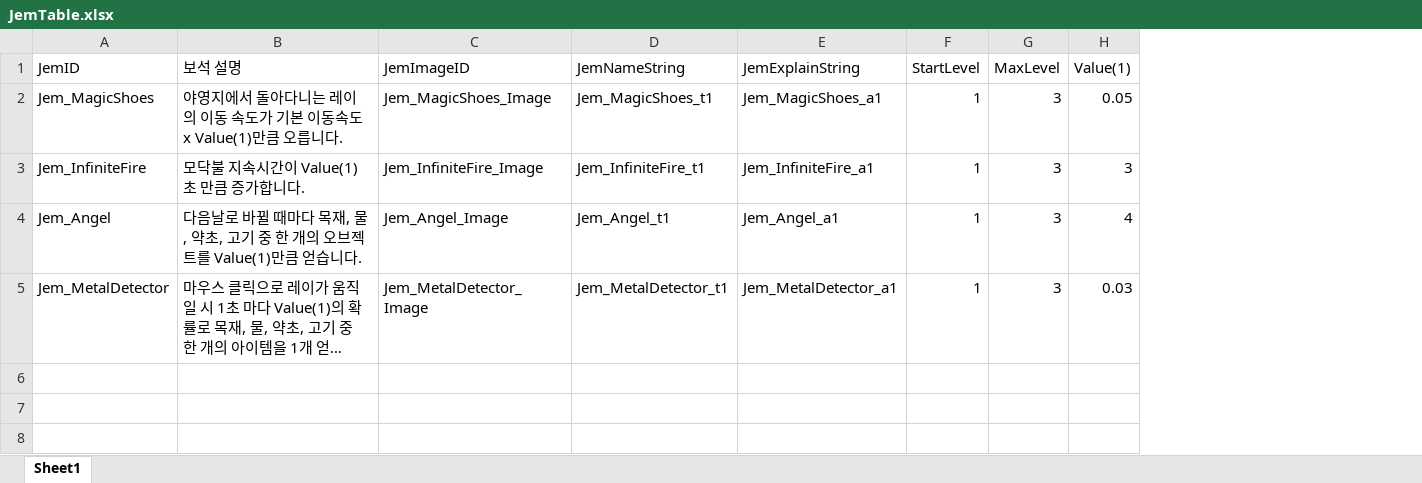
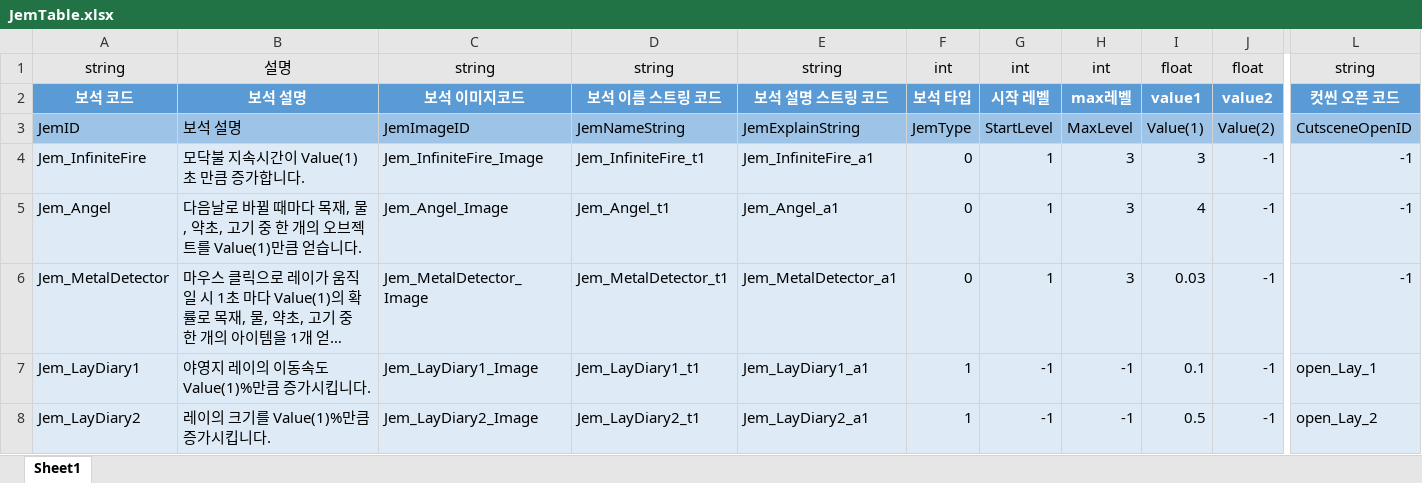
Before and after one commit to FrenzyNight/Heros-Manager, an Excel workbook: GameDesign/HMcsv설명/JemTable.xlsx, sheet Sheet1, drawn as a sheet; only a part is shown, gaps mark what is left out; long unchanged cells end in …; values as stored, in another font and other column widths than the file's, no borders; removed rows and columns are numbered as before the commit, all else as after; rows hold the shown columns only; the diff covers the shown part only; the diff names each change by its address in the sheet, - before the commit and + after, or states it on an @@ line.

```diff
--- a/GameDesign/HMcsv설명/JemTable.xlsx (sheet Sheet1)
+++ b/GameDesign/HMcsv설명/JemTable.xlsx (sheet Sheet1)
+column F, rows 3-6: JemType | 0 | 0 | 0
+column J, rows 3-6: Value(2) | -1 | -1 | -1
+column L, rows 3-6: CutsceneOpenID | -1 | -1 | -1
+row 1: string | 설명 | string | string | string | int | int | int | float | float | string
+row 2: 보석 코드 | 보석 설명 | 보석 이미지코드 | 보석 이름 스트링 코드 | 보석 설명 스트링 코드 | 보석 타입 | 시작 레벨 | max레벨 | value1 | value2 | 컷씬 오픈 코드
-A3:E3 fill: none
+A3:E3 fill: #9DC3E6
-G3:I3 fill: none
+G3:I3 fill: #9DC3E6
-row 2: Jem_MagicShoes | 야영지에서 돌아다니는 레이의 이동 속도가 기본 이동속도 x Value(1)만큼 오릅니다. | Jem_MagicShoes_Image | Jem_MagicShoes_t1 | Jem_MagicShoes_a1 | 1 | 3 | 0.05
-A4:E6 fill: none
+A4:E6 fill: #DEEBF7
-G4:I6 fill: none
+G4:I6 fill: #DEEBF7
+row 7: Jem_LayDiary1 | 야영지 레이의 이동속도 Value(1)%만큼 증가시킵니다. | Jem_LayDiary1_Image | Jem_LayDiary1_t1 | Jem_LayDiary1_a1 | 1 | -1 | -1 | 0.1 | -1 | open_Lay_1
+row 8: Jem_LayDiary2 | 레이의 크기를 Value(1)%만큼 증가시킵니다. | Jem_LayDiary2_Image | Jem_LayDiary2_t1 | Jem_LayDiary2_a1 | 1 | -1 | -1 | 0.5 | -1 | open_Lay_2
```
Also changed, not shown: cell formats elsewhere in this sheet, GameDesign/HMcsv설명/EventTable.xlsx, 2 other files.
